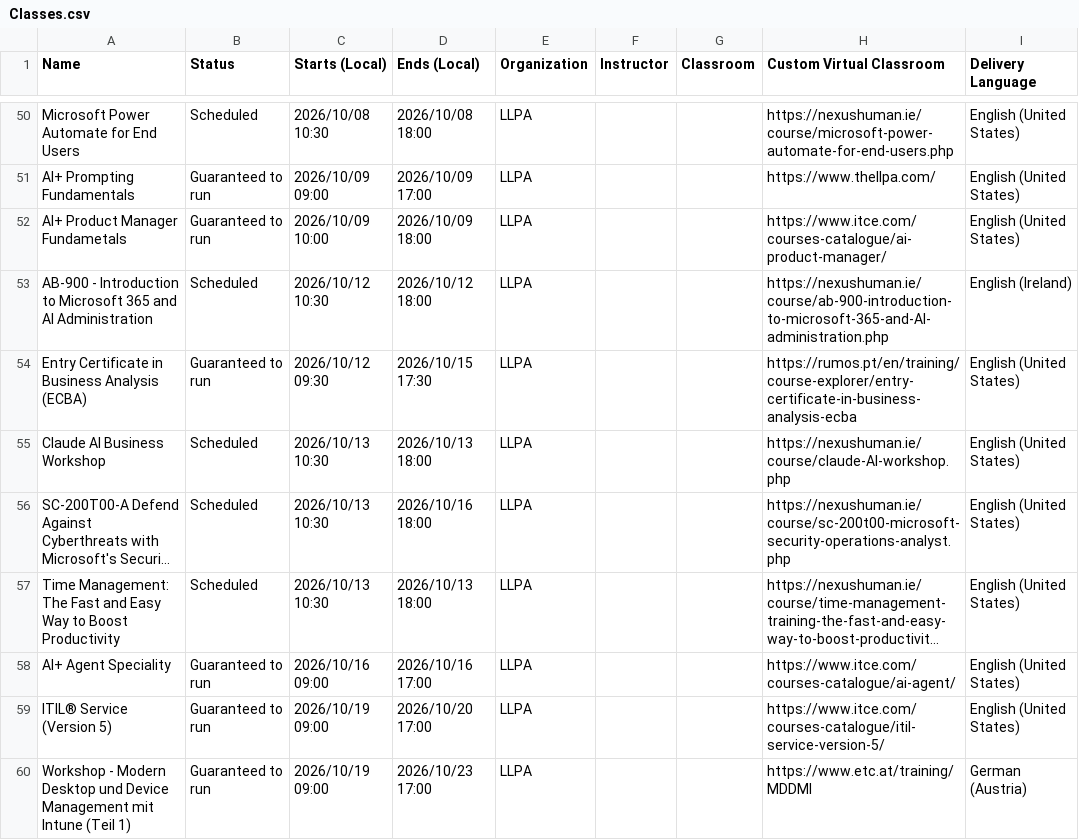
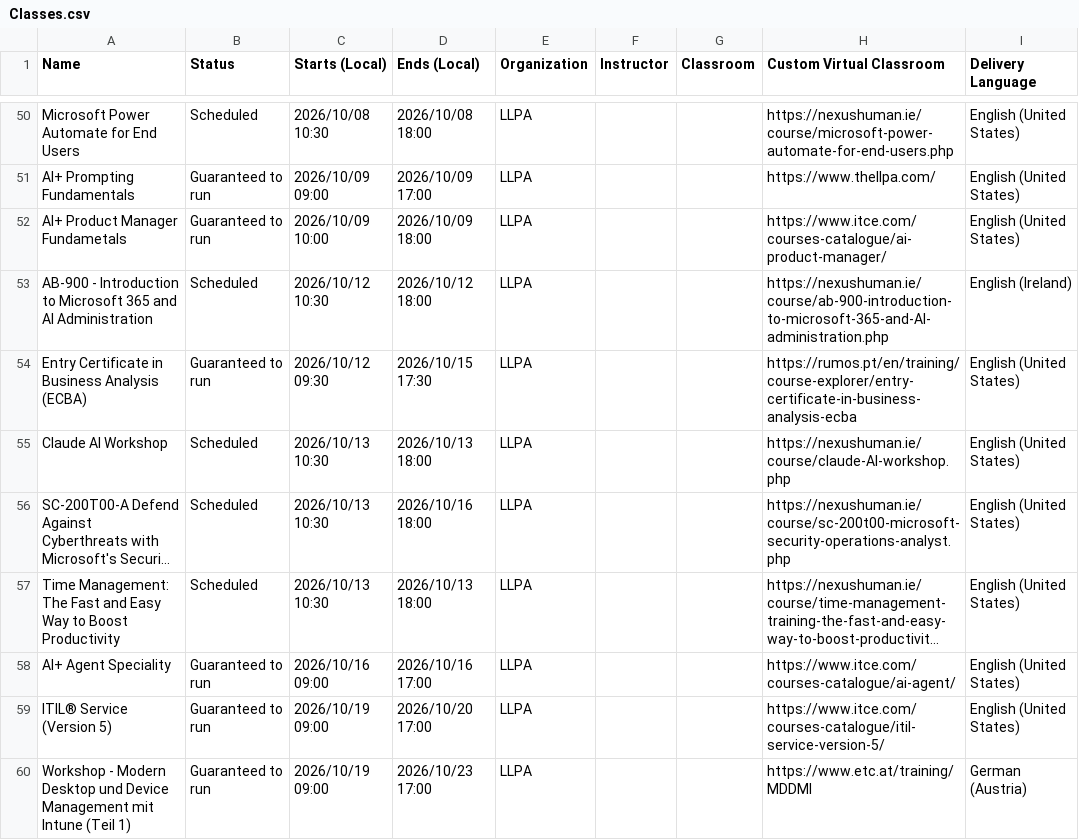
Before and after one commit to Sharon-LLPA/Central-Schedule, a CSV file: Classes.csv, drawn as a sheet; only a part is shown, gaps mark what is left out; long unchanged cells end in …; the diff covers the shown part only; the diff names each change by its address in the sheet, - before the commit and + after, or states it on an @@ line.

```diff
--- a/Classes.csv
+++ b/Classes.csv
-A55 (Name): Claude AI Business Workshop
+A55 (Name): Claude AI Workshop
```
Also changed, not shown: 5 added rows and 1 edited cell elsewhere in this file.
